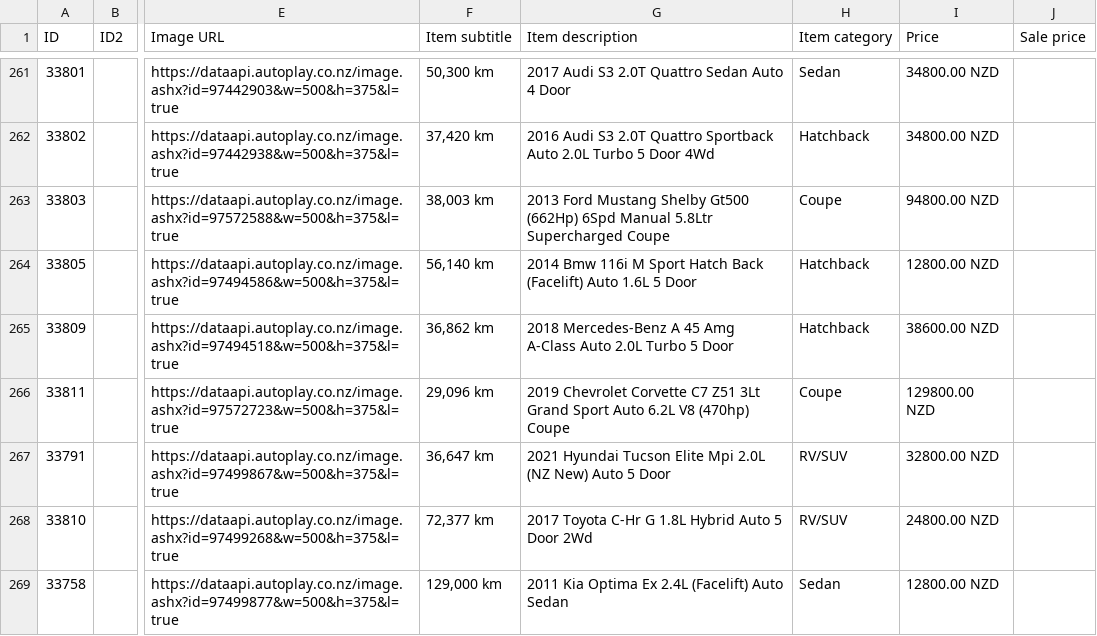
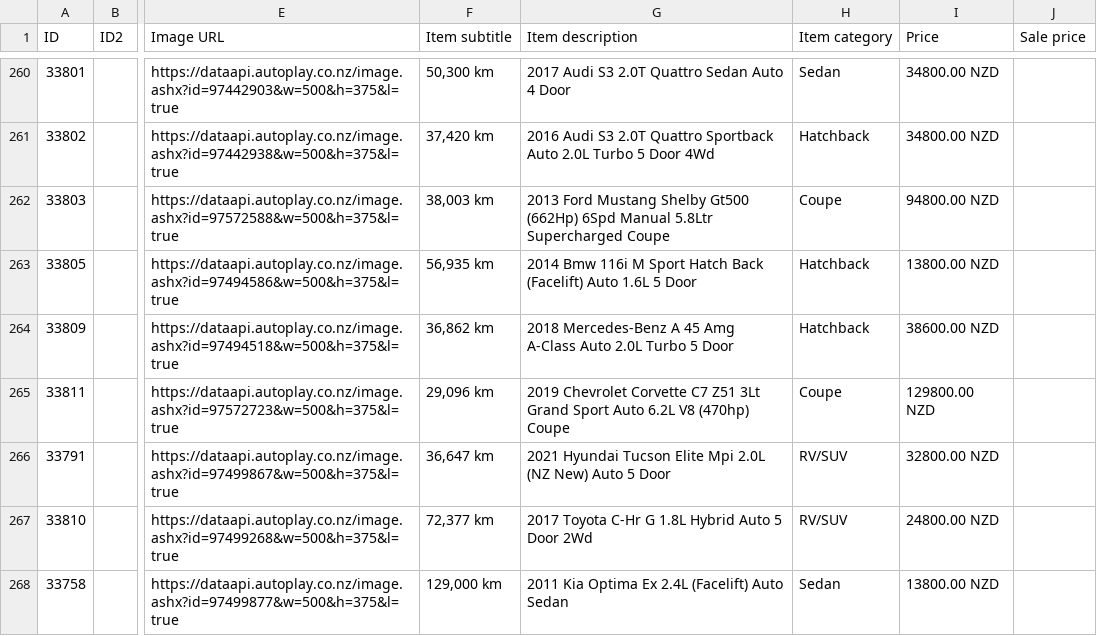
Before and after one commit to enquiries-svg/4guys-sitemap, a CSV file: remarketing-feed.csv, drawn as a sheet; only a part is shown, gaps mark what is left out; addresses are those after the commit; the diff covers the shown part only; the diff names each change by its address in the sheet, - before the commit and + after, or states it on an @@ line.

```diff
--- a/remarketing-feed.csv
+++ b/remarketing-feed.csv
-F263 (Item subtitle): 56,140 km
+F263 (Item subtitle): 56,935 km
-I263 (Price): 12800.00 NZD
+I263 (Price): 13800.00 NZD
-I268 (Price): 12800.00 NZD
+I268 (Price): 13800.00 NZD
```
Also changed, not shown: 1 removed row and 2 edited cells elsewhere in this file, 1 other file.
